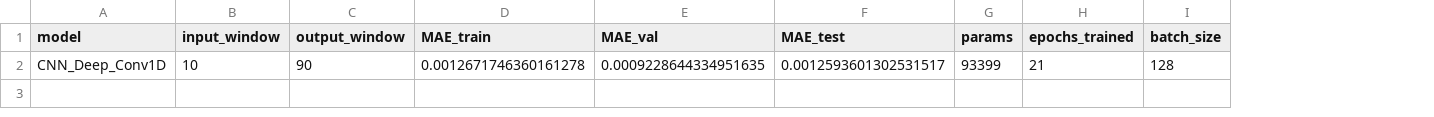
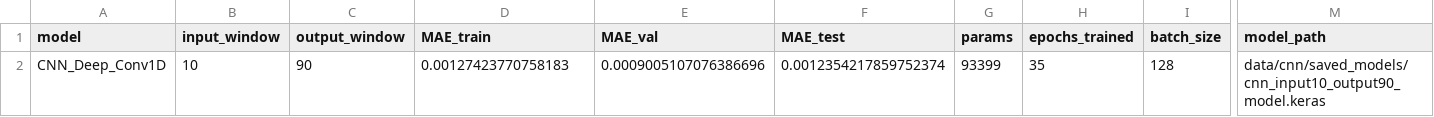
Before and after one commit to JaviChulvi/Neural-Networks-Forecasting, a CSV file: data/cnn/window_results/cnn_input10_output90_results.csv, drawn as a sheet; only a part is shown, gaps mark what is left out; the diff names each change by its address in the sheet, - before the commit and + after, or states it on an @@ line.

```diff
--- a/data/cnn/window_results/cnn_input10_output90_results.csv
+++ b/data/cnn/window_results/cnn_input10_output90_results.csv
+column M (model_path), row 2: data/cnn/saved_models/cnn_input10_output90_model.keras
-D2 (MAE_train): 0.0012671746360161278
+D2 (MAE_train): 0.00127423770758183
-E2 (MAE_val): 0.0009228644334951635
+E2 (MAE_val): 0.0009005107076386696
-F2 (MAE_test): 0.0012593601302531517
+F2 (MAE_test): 0.0012354217859752374
-H2 (epochs_trained): 21
+H2 (epochs_trained): 35
```
Also changed, not shown: data/cnn/history/cnn_input10_output90_history.csv, data/cnn/history/cnn_input30_output90_history.csv, 23 other files.
